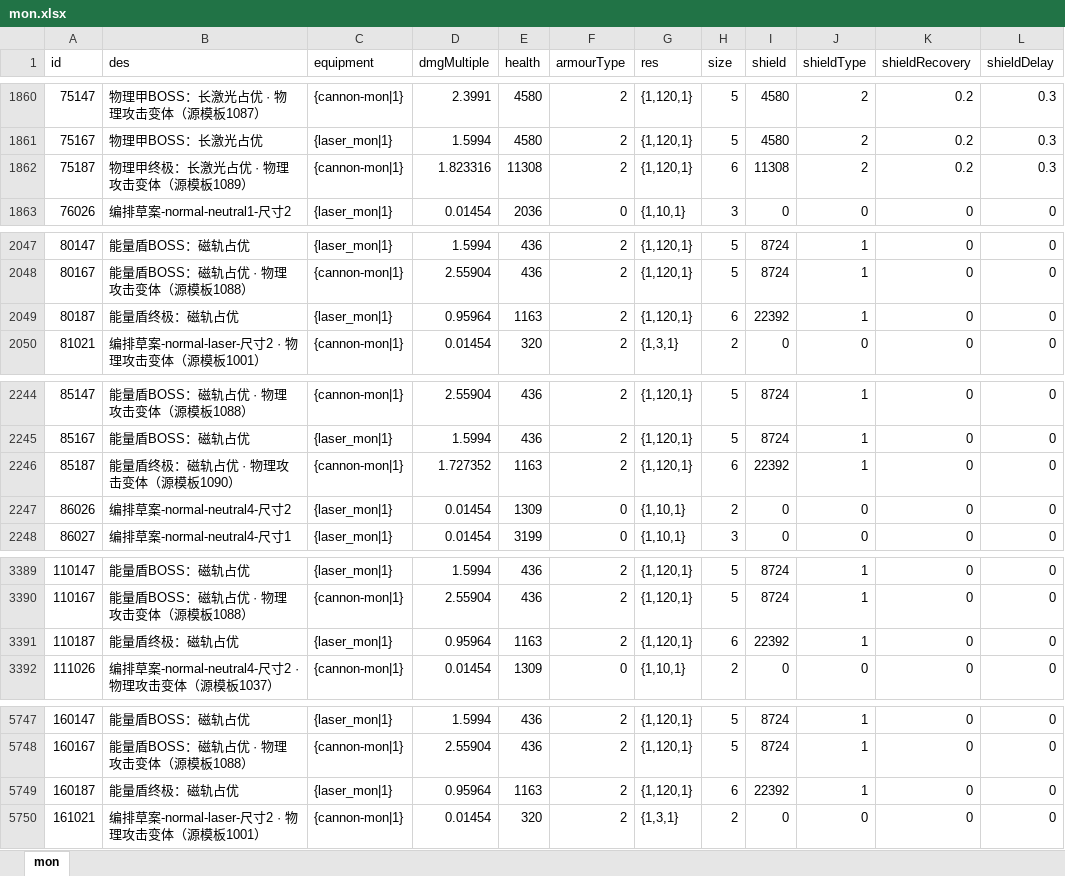
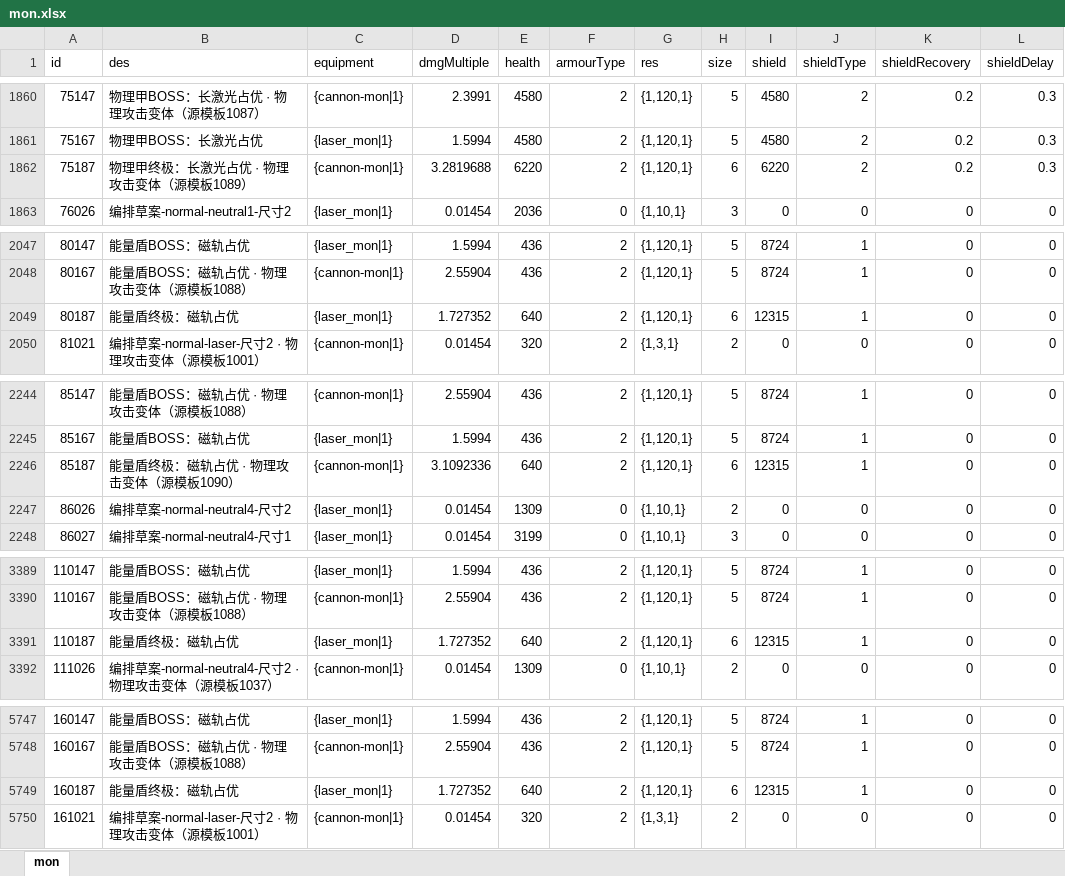
Before and after one commit to rlmclmc2-boop/space_idle, an Excel workbook: space-battleship/config_excel/mon.xlsx, sheet mon, drawn as a sheet; only a part is shown, gaps mark what is left out; values as stored, in another font and other column widths than the file's, no borders; the diff covers the shown part only; the diff names each change by its address in the sheet, - before the commit and + after, or states it on an @@ line.

```diff
--- a/space-battleship/config_excel/mon.xlsx (sheet mon)
+++ b/space-battleship/config_excel/mon.xlsx (sheet mon)
-D1862 (dmgMultiple): 1.823316
+D1862 (dmgMultiple): 3.2819688
-E1862 (health): 11308
+E1862 (health): 6220
-I1862 (shield): 11308
+I1862 (shield): 6220
-D2049 (dmgMultiple): 0.95964
+D2049 (dmgMultiple): 1.727352
-E2049 (health): 1163
+E2049 (health): 640
-I2049 (shield): 22392
+I2049 (shield): 12315
-D2246 (dmgMultiple): 1.727352
+D2246 (dmgMultiple): 3.1092336
-E2246 (health): 1163
+E2246 (health): 640
-I2246 (shield): 22392
+I2246 (shield): 12315
-D3391 (dmgMultiple): 0.95964
+D3391 (dmgMultiple): 1.727352
-E3391 (health): 1163
+E3391 (health): 640
-I3391 (shield): 22392
+I3391 (shield): 12315
-D5749 (dmgMultiple): 0.95964
+D5749 (dmgMultiple): 1.727352
-E5749 (health): 1163
+E5749 (health): 640
-I5749 (shield): 22392
+I5749 (shield): 12315
```
Also changed, not shown: 42 edited cells elsewhere in this sheet, space-battleship/config_excel/level.xlsx, space-battleship/config_excel/monGroup.xlsx, 15 other files.
